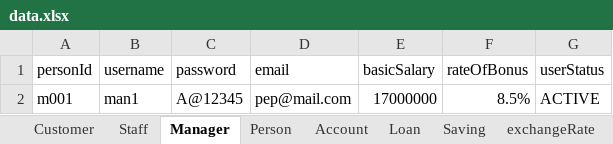
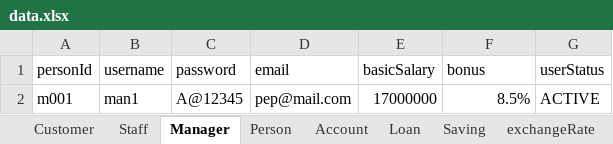
Before and after one commit to nguyenhuybinh2604/nguyenhuybinh2604.github.io, an Excel workbook: java/project-JavaBank/out/production/project-JavaBank/io/data.xlsx, sheet Manager, drawn as a sheet; values as stored, in another font and other column widths than the file's, no borders; the diff names each change by its address in the sheet, - before the commit and + after, or states it on an @@ line.

```diff
--- a/java/project-JavaBank/out/production/project-JavaBank/io/data.xlsx (sheet Manager)
+++ b/java/project-JavaBank/out/production/project-JavaBank/io/data.xlsx (sheet Manager)
-F1: rateOfBonus
+F1: bonus
```
Also changed, not shown: sheet Staff, java/project-JavaBank/out/production/project-JavaBank/io/output.xlsx, java/project-JavaBank/src/io/output.xlsx, 21 other files.
